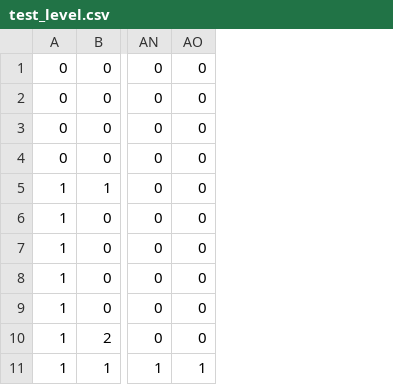
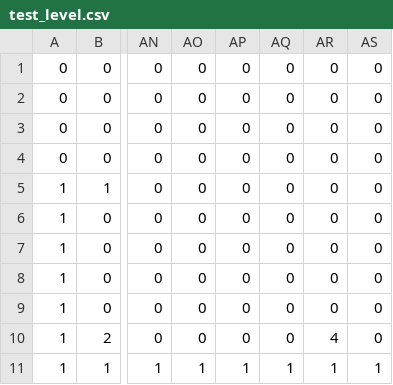
Before and after one commit to dohnnie/UTPB-COSC-4490-Project1, a CSV file: LevelEditor/test_level.csv, drawn as a sheet; only a part is shown, gaps mark what is left out; the diff names each change by its address in the sheet, - before the commit and + after, or states it on an @@ line.

```diff
--- a/LevelEditor/test_level.csv
+++ b/LevelEditor/test_level.csv
+column AP, rows 1-11: 0 | 0 | 0 | 0 | 0 | 0 | 0 | 0 | 0 | 0 | 1
+column AQ, rows 1-11: 0 | 0 | 0 | 0 | 0 | 0 | 0 | 0 | 0 | 0 | 1
+column AR, rows 1-11: 0 | 0 | 0 | 0 | 0 | 0 | 0 | 0 | 0 | 4 | 1
+column AS, rows 1-11: 0 | 0 | 0 | 0 | 0 | 0 | 0 | 0 | 0 | 0 | 1
```
Also changed, not shown: 8 other files.
